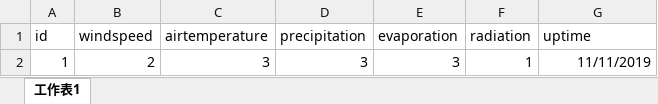
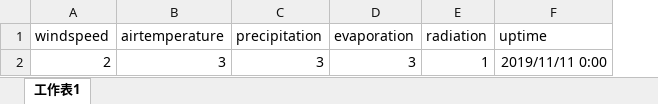
Before and after one commit to 2p-offer/CMS, an Excel workbook: mp-starter/src/main/resources/excels/meteorological.xlsx, sheet 工作表1, drawn as a sheet; values as stored, in another font and other column widths than the file's, no borders; removed rows and columns are numbered as before the commit, all else as after; the diff names each change by its address in the sheet, - before the commit and + after, or states it on an @@ line.

```diff
--- a/mp-starter/src/main/resources/excels/meteorological.xlsx (sheet 工作表1)
+++ b/mp-starter/src/main/resources/excels/meteorological.xlsx (sheet 工作表1)
-column A (id), row 2: 1
-F2 (uptime): 11/11/2019
+F2 (uptime): 2019/11/11 0:00
```
Also changed, not shown: mp-starter/src/main/resources/excels/hydrology.xlsx, mp-starter/src/main/resources/excels/soil.xlsx, 4 other files.
